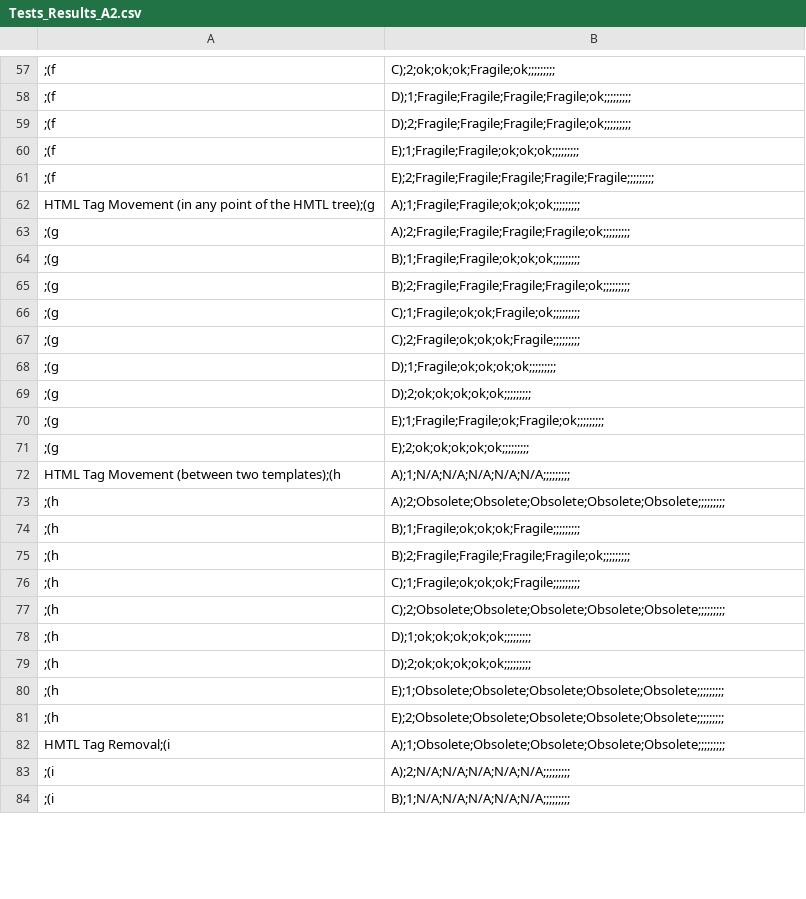
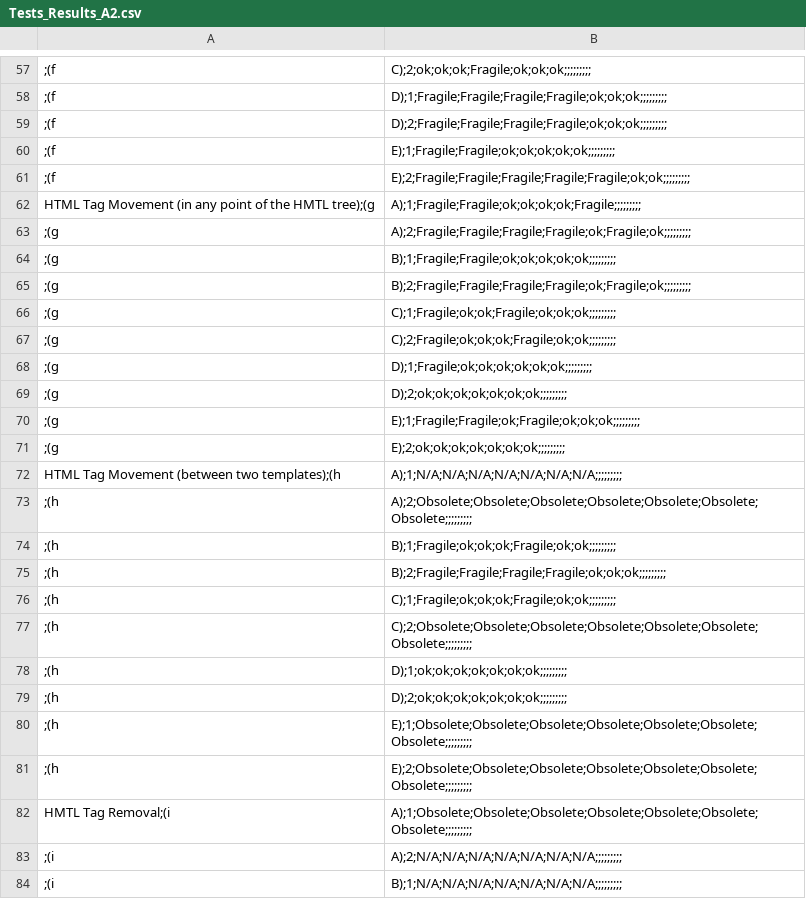
Before and after one commit to reverse-unina/LocatorsFragilityExperimentation, a CSV file: Tests_Results_A2.csv, drawn as a sheet; only a part is shown, gaps mark what is left out; the diff covers the shown part only; the diff names each change by its address in the sheet, - before the commit and + after, or states it on an @@ line.

```diff
--- a/Tests_Results_A2.csv
+++ b/Tests_Results_A2.csv
-B57: C);2;ok;ok;ok;Fragile;ok;;;;;;;;;
+B57: C);2;ok;ok;ok;Fragile;ok;ok;ok;;;;;;;;;
-B58: D);1;Fragile;Fragile;Fragile;Fragile;ok;;;;;;;;;
+B58: D);1;Fragile;Fragile;Fragile;Fragile;ok;ok;ok;;;;;;;;;
-B59: D);2;Fragile;Fragile;Fragile;Fragile;ok;;;;;;;;;
+B59: D);2;Fragile;Fragile;Fragile;Fragile;ok;ok;ok;;;;;;;;;
-B60: E);1;Fragile;Fragile;ok;ok;ok;;;;;;;;;
+B60: E);1;Fragile;Fragile;ok;ok;ok;ok;ok;;;;;;;;;
-B61: E);2;Fragile;Fragile;Fragile;Fragile;Fragile;;;;;;;;;
+B61: E);2;Fragile;Fragile;Fragile;Fragile;Fragile;ok;ok;;;;;;;;;
-B62: A);1;Fragile;Fragile;ok;ok;ok;;;;;;;;;
+B62: A);1;Fragile;Fragile;ok;ok;ok;ok;Fragile;;;;;;;;;
-B63: A);2;Fragile;Fragile;Fragile;Fragile;ok;;;;;;;;;
+B63: A);2;Fragile;Fragile;Fragile;Fragile;ok;Fragile;ok;;;;;;;;;
-B64: B);1;Fragile;Fragile;ok;ok;ok;;;;;;;;;
+B64: B);1;Fragile;Fragile;ok;ok;ok;ok;ok;;;;;;;;;
-B65: B);2;Fragile;Fragile;Fragile;Fragile;ok;;;;;;;;;
+B65: B);2;Fragile;Fragile;Fragile;Fragile;ok;Fragile;ok;;;;;;;;;
-B66: C);1;Fragile;ok;ok;Fragile;ok;;;;;;;;;
+B66: C);1;Fragile;ok;ok;Fragile;ok;ok;ok;;;;;;;;;
-B67: C);2;Fragile;ok;ok;ok;Fragile;;;;;;;;;
+B67: C);2;Fragile;ok;ok;ok;Fragile;ok;ok;;;;;;;;;
-B68: D);1;Fragile;ok;ok;ok;ok;;;;;;;;;
+B68: D);1;Fragile;ok;ok;ok;ok;ok;ok;;;;;;;;;
-B69: D);2;ok;ok;ok;ok;ok;;;;;;;;;
+B69: D);2;ok;ok;ok;ok;ok;ok;ok;;;;;;;;;
-B70: E);1;Fragile;Fragile;ok;Fragile;ok;;;;;;;;;
+B70: E);1;Fragile;Fragile;ok;Fragile;ok;ok;ok;;;;;;;;;
-B71: E);2;ok;ok;ok;ok;ok;;;;;;;;;
+B71: E);2;ok;ok;ok;ok;ok;ok;ok;;;;;;;;;
-B72: A);1;N/A;N/A;N/A;N/A;N/A;;;;;;;;;
+B72: A);1;N/A;N/A;N/A;N/A;N/A;N/A;N/A;;;;;;;;;
-B73: A);2;Obsolete;Obsolete;Obsolete;Obsolete;Obsolete;;;;;;;;;
+B73: A);2;Obsolete;Obsolete;Obsolete;Obsolete;Obsolete;Obsolete;Obsolete;;;;;;;;;
-B74: B);1;Fragile;ok;ok;ok;Fragile;;;;;;;;;
+B74: B);1;Fragile;ok;ok;ok;Fragile;ok;ok;;;;;;;;;
-B75: B);2;Fragile;Fragile;Fragile;Fragile;ok;;;;;;;;;
+B75: B);2;Fragile;Fragile;Fragile;Fragile;ok;ok;ok;;;;;;;;;
-B76: C);1;Fragile;ok;ok;ok;Fragile;;;;;;;;;
+B76: C);1;Fragile;ok;ok;ok;Fragile;ok;ok;;;;;;;;;
-B77: C);2;Obsolete;Obsolete;Obsolete;Obsolete;Obsolete;;;;;;;;;
+B77: C);2;Obsolete;Obsolete;Obsolete;Obsolete;Obsolete;Obsolete;Obsolete;;;;;;;;;
-B78: D);1;ok;ok;ok;ok;ok;;;;;;;;;
+B78: D);1;ok;ok;ok;ok;ok;ok;ok;;;;;;;;;
-B79: D);2;ok;ok;ok;ok;ok;;;;;;;;;
+B79: D);2;ok;ok;ok;ok;ok;ok;ok;;;;;;;;;
-B80: E);1;Obsolete;Obsolete;Obsolete;Obsolete;Obsolete;;;;;;;;;
+B80: E);1;Obsolete;Obsolete;Obsolete;Obsolete;Obsolete;Obsolete;Obsolete;;;;;;;;;
-B81: E);2;Obsolete;Obsolete;Obsolete;Obsolete;Obsolete;;;;;;;;;
+B81: E);2;Obsolete;Obsolete;Obsolete;Obsolete;Obsolete;Obsolete;Obsolete;;;;;;;;;
-B82: A);1;Obsolete;Obsolete;Obsolete;Obsolete;Obsolete;;;;;;;;;
+B82: A);1;Obsolete;Obsolete;Obsolete;Obsolete;Obsolete;Obsolete;Obsolete;;;;;;;;;
-B83: A);2;N/A;N/A;N/A;N/A;N/A;;;;;;;;;
+B83: A);2;N/A;N/A;N/A;N/A;N/A;N/A;N/A;;;;;;;;;
-B84: B);1;N/A;N/A;N/A;N/A;N/A;;;;;;;;;
+B84: B);1;N/A;N/A;N/A;N/A;N/A;N/A;N/A;;;;;;;;;
```
Also changed, not shown: 83 edited cells elsewhere in this file, Tests_Results_A1.csv.
